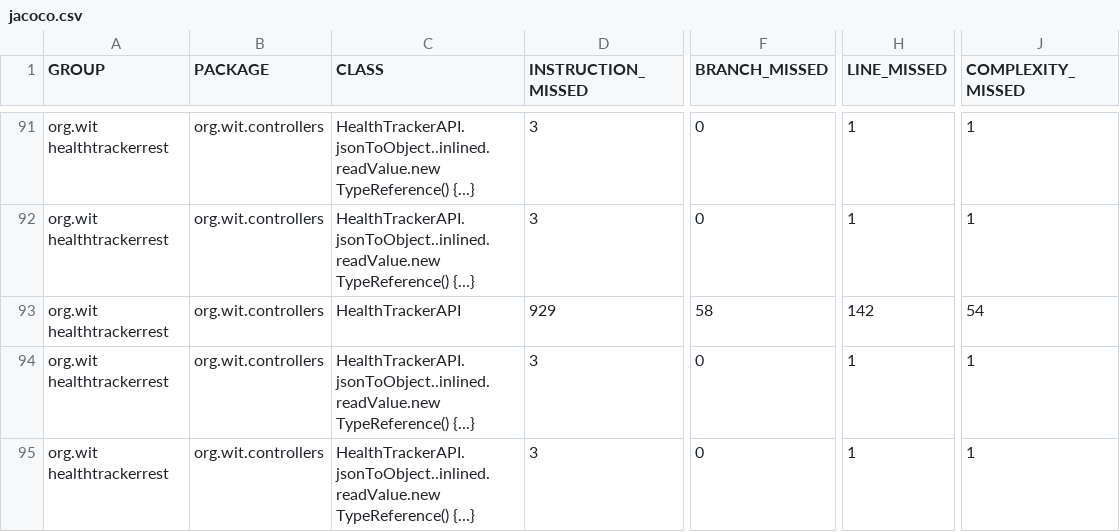
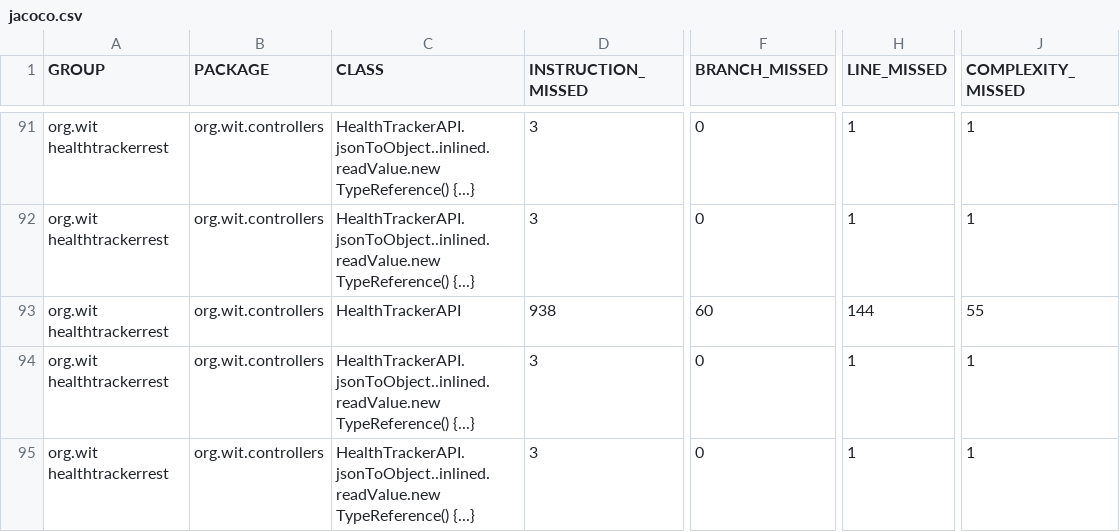
Before and after one commit to mabdulha/health-tracker-rest-app-assignment, a CSV file: target/site/jacoco/jacoco.csv, drawn as a sheet; only a part is shown, gaps mark what is left out; the diff names each change by its address in the sheet, - before the commit and + after, or states it on an @@ line.

```diff
--- a/target/site/jacoco/jacoco.csv
+++ b/target/site/jacoco/jacoco.csv
-D93 (INSTRUCTION_MISSED): 929
+D93 (INSTRUCTION_MISSED): 938
-F93 (BRANCH_MISSED): 58
+F93 (BRANCH_MISSED): 60
-H93 (LINE_MISSED): 142
+H93 (LINE_MISSED): 144
-J93 (COMPLEXITY_MISSED): 54
+J93 (COMPLEXITY_MISSED): 55
```
Also changed, not shown: 46 other files.
